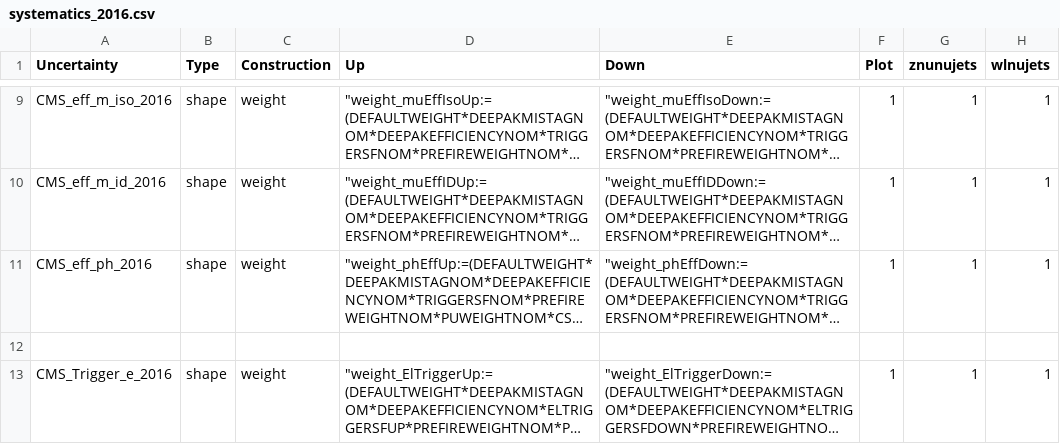
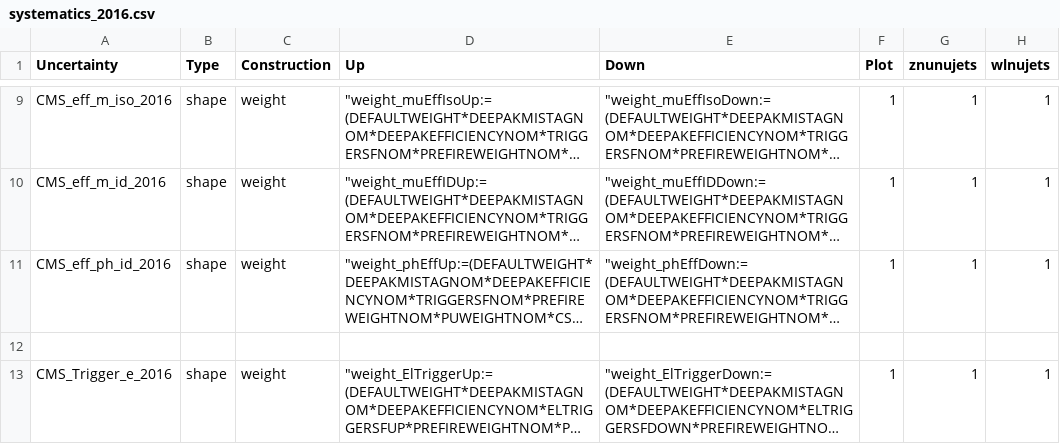
Before and after one commit to kit-cn-cms/pyroot-plotscripts, a CSV file: configs/Monotop/systematics_2016.csv, drawn as a sheet; only a part is shown, gaps mark what is left out; long unchanged cells end in …; the diff names each change by its address in the sheet, - before the commit and + after, or states it on an @@ line.

```diff
--- a/configs/Monotop/systematics_2016.csv
+++ b/configs/Monotop/systematics_2016.csv
-A11 (Uncertainty): CMS_eff_ph_2016
+A11 (Uncertainty): CMS_eff_ph_id_2016
```
Also changed, not shown: configs/Monotop/systematics_2017.csv, configs/Monotop/systematics_2018.csv, 3 other files.
